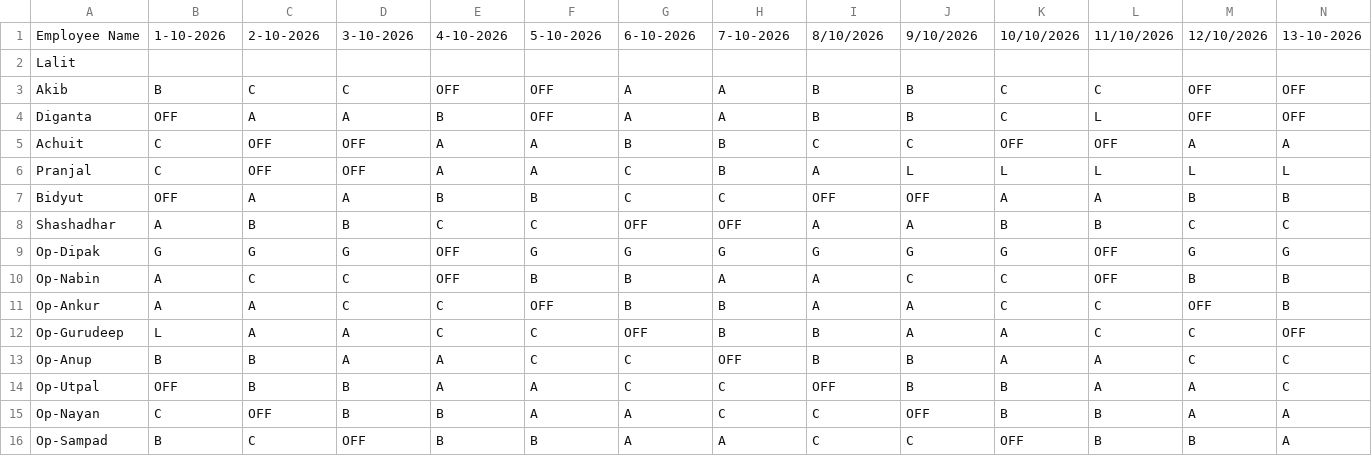
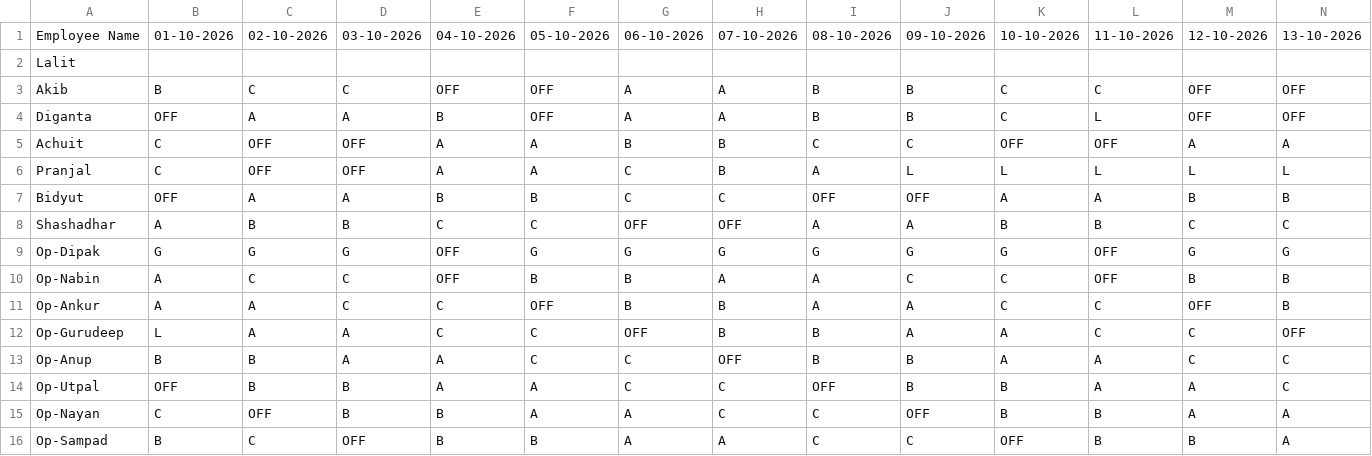
Before and after one commit to debajitd1292/ppu, a CSV file: nonexec_shift.csv, drawn as a sheet; only a part is shown; the diff names each change by its address in the sheet, - before the commit and + after, or states it on an @@ line.

Commit message:
Update nonexec_shift.csv

```diff
--- a/nonexec_shift.csv
+++ b/nonexec_shift.csv
-B1: 1-10-2026
+B1: 01-10-2026
-C1: 2-10-2026
+C1: 02-10-2026
-D1: 3-10-2026
+D1: 03-10-2026
-E1: 4-10-2026
+E1: 04-10-2026
-F1: 5-10-2026
+F1: 05-10-2026
-G1: 6-10-2026
+G1: 06-10-2026
-H1: 7-10-2026
+H1: 07-10-2026
-I1: 8/10/2026
+I1: 08-10-2026
-J1: 9/10/2026
+J1: 09-10-2026
-K1: 10/10/2026
+K1: 10-10-2026
-L1: 11/10/2026
+L1: 11-10-2026
-M1: 12/10/2026
+M1: 12-10-2026
```
